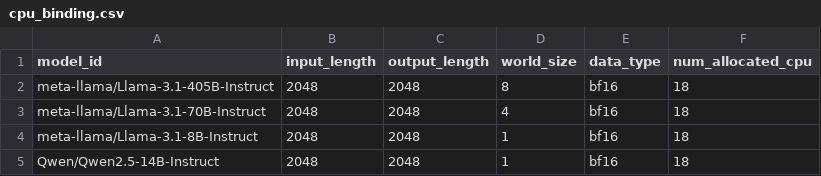
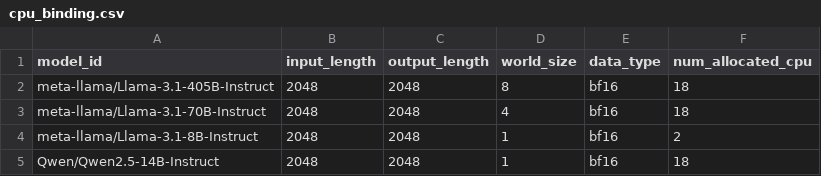
Before and after one commit to intel-ai-tce/vllm-fork, a CSV file: .cd/server/cpu_binding.csv, drawn as a sheet.

```diff
--- a/.cd/server/cpu_binding.csv
+++ b/.cd/server/cpu_binding.csv
@@ -3,3 +3,3 @@ meta-llama/Llama-3.1-405B-Instruct,2048,2048,8,bf16,18
 meta-llama/Llama-3.1-70B-Instruct,2048,2048,4,bf16,18
-meta-llama/Llama-3.1-8B-Instruct,2048,2048,1,bf16,18
+meta-llama/Llama-3.1-8B-Instruct,2048,2048,1,bf16,2
 Qwen/Qwen2.5-14B-Instruct,2048,2048,1,bf16,18
```
Also changed, not shown: 1 other file.
